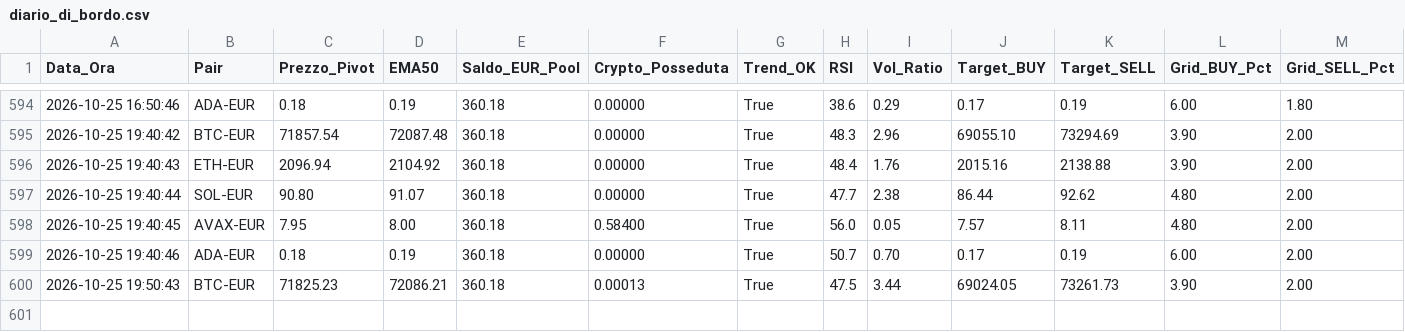
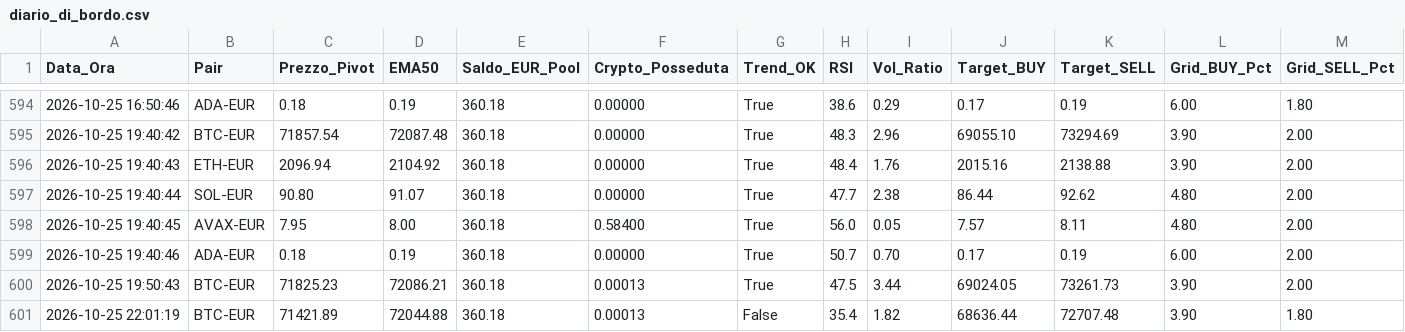
Before and after one commit to marcolalicata2017-oss/coinbase-grid-bot, a CSV file: diario_di_bordo.csv, drawn as a sheet; only a part is shown, gaps mark what is left out; rows hold the shown columns only; the diff names each change by its address in the sheet, - before the commit and + after, or states it on an @@ line.

```diff
--- a/diario_di_bordo.csv
+++ b/diario_di_bordo.csv
+row 601: 2026-10-25 22:01:19 | BTC-EUR | 71421.89 | 72044.88 | 360.18 | 0.00013 | False | 35.4 | 1.82 | 68636.44 | 72707.48 | 3.90 | 1.80
```
